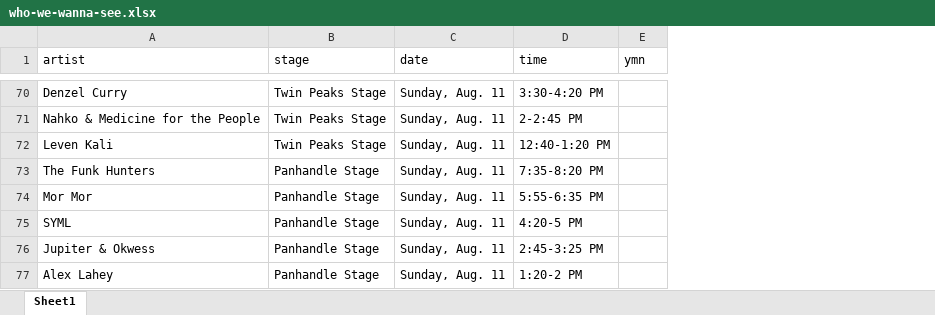
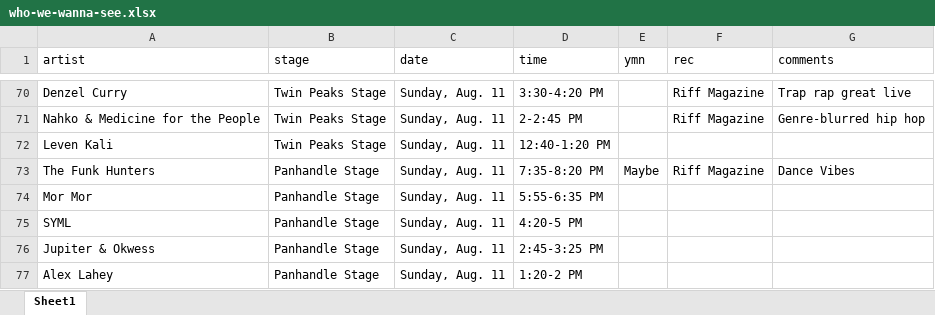
Before and after one commit to davisadamw/outside-scrape, an Excel workbook: who-we-wanna-see.xlsx, sheet Sheet1, drawn as a sheet; only a part is shown, gaps mark what is left out; values as stored, in another font and other column widths than the file's, no borders; the diff covers the shown part only; the diff names each change by its address in the sheet, - before the commit and + after, or states it on an @@ line.

```diff
--- a/who-we-wanna-see.xlsx (sheet Sheet1)
+++ b/who-we-wanna-see.xlsx (sheet Sheet1)
+column F (rec), rows 70-73: Riff Magazine | Riff Magazine |  | Riff Magazine
+column G (comments), rows 70-73: Trap rap great live | Genre-blurred hip hop |  | Dance Vibes
-E73 (ymn): (empty)
+E73 (ymn): Maybe
```
Also changed, not shown: 6 edited cells elsewhere in this sheet, 1 other file.
